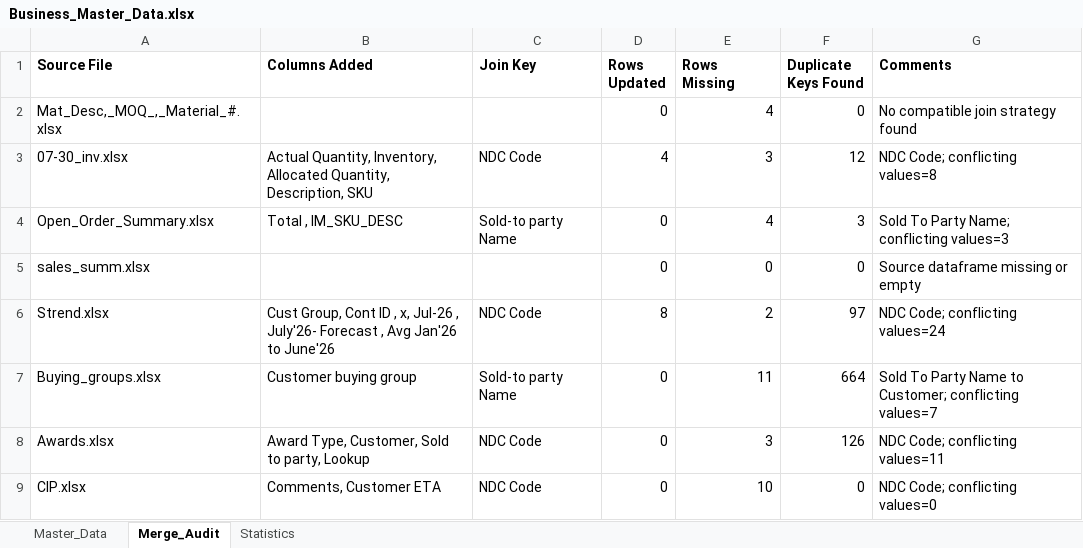
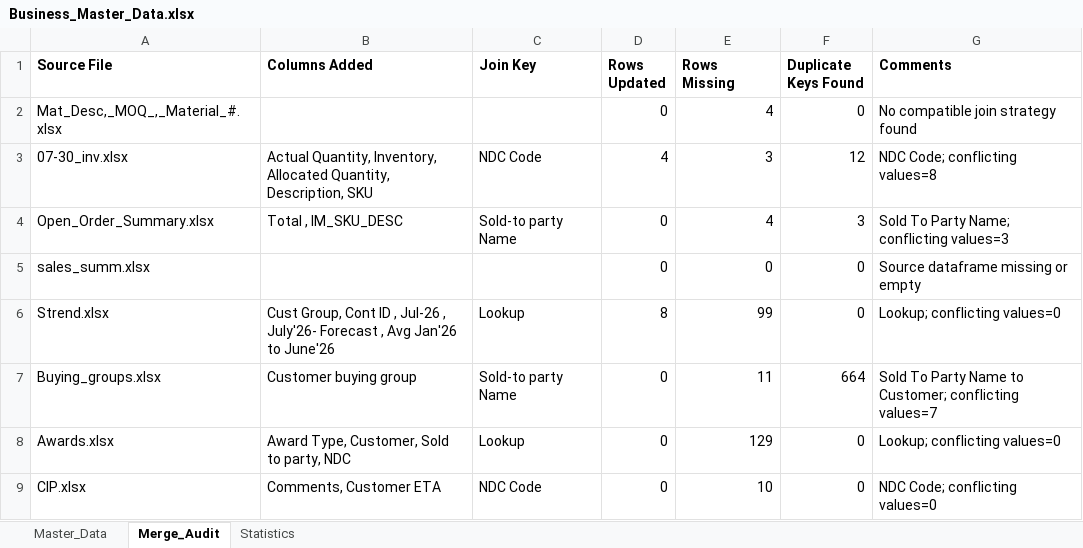
Before and after one commit to jayanthsaik/part1, an Excel workbook: OrderbookAutomation/output/Business_Master_Data.xlsx, sheet Merge_Audit, drawn as a sheet; values as stored, in another font and other column widths than the file's, no borders; the diff names each change by its address in the sheet, - before the commit and + after, or states it on an @@ line.

```diff
--- a/OrderbookAutomation/output/Business_Master_Data.xlsx (sheet Merge_Audit)
+++ b/OrderbookAutomation/output/Business_Master_Data.xlsx (sheet Merge_Audit)
-B6 (Columns Added): …ID , x, Jul-26 ,…
+B6 (Columns Added): …ID , Jul-26 ,…
-C6 (Join Key): NDC Code
+C6 (Join Key): Lookup
-E6 (Rows Missing): 2
+E6 (Rows Missing): 99
-F6 (Duplicate Keys Found): 97
+F6 (Duplicate Keys Found): 0
-G6 (Comments): NDC Code; conflicting values=24
+G6 (Comments): Lookup; conflicting values=0
-B8 (Columns Added): Award Type, Customer, Sold to party, Lookup
+B8 (Columns Added): Award Type, Customer, Sold to party, NDC
-C8 (Join Key): NDC Code
+C8 (Join Key): Lookup
-E8 (Rows Missing): 3
+E8 (Rows Missing): 129
-F8 (Duplicate Keys Found): 126
+F8 (Duplicate Keys Found): 0
-G8 (Comments): NDC Code; conflicting values=11
+G8 (Comments): Lookup; conflicting values=0
```
Also changed, not shown: sheet Master_Data, sheet Statistics, OrderbookAutomation/output/Derived_Data.xlsx, OrderbookAutomation/output/POB.xlsx, 6 other files.
